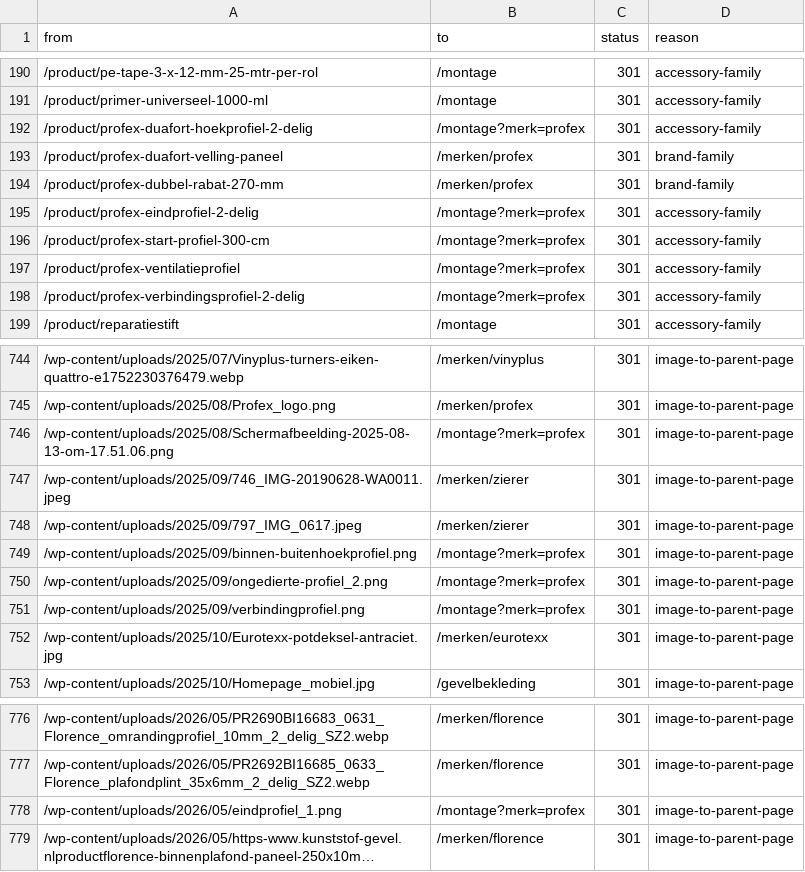
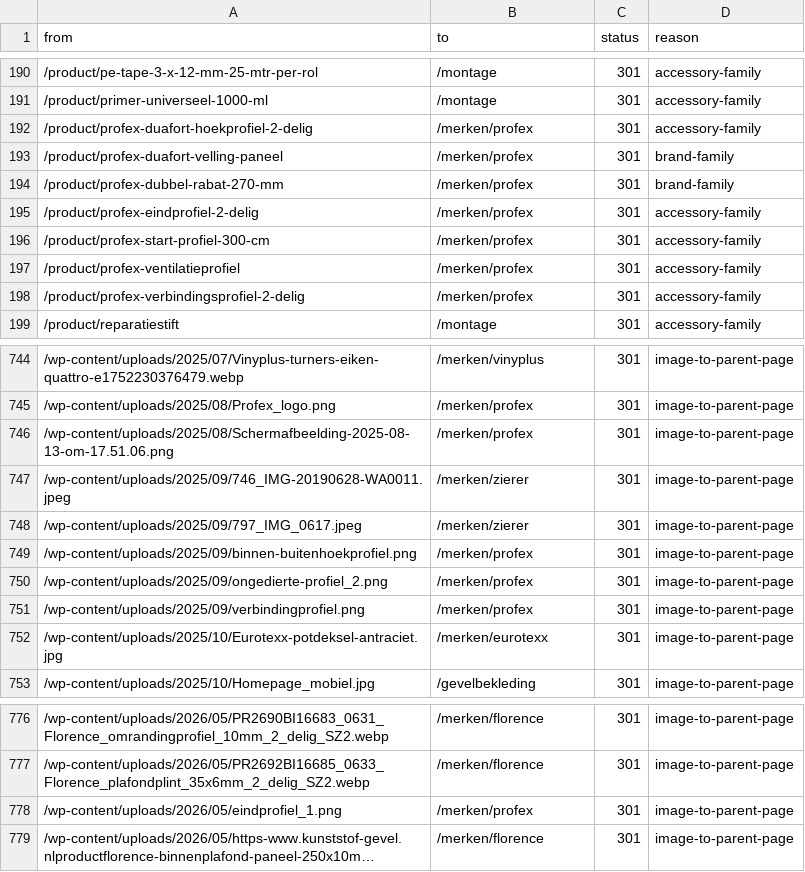
Before and after one commit to RubenPouw/kunststof-gevel-website, a CSV file: data/seo/redirects.csv, drawn as a sheet; only a part is shown, gaps mark what is left out; long unchanged cells end in …; the diff names each change by its address in the sheet, - before the commit and + after, or states it on an @@ line.

```diff
--- a/data/seo/redirects.csv
+++ b/data/seo/redirects.csv
-B192 (to): /montage?merk=profex
+B192 (to): /merken/profex
-B195:B198 (to): /montage?merk=profex
+B195:B198 (to): /merken/profex
-B746 (to): /montage?merk=profex
+B746 (to): /merken/profex
-B749:B751 (to): /montage?merk=profex
+B749:B751 (to): /merken/profex
-B778 (to): /montage?merk=profex
+B778 (to): /merken/profex
```
Also changed, not shown: data/shopify-import.csv, docs/redirectkaart.csv, 26 other files.
